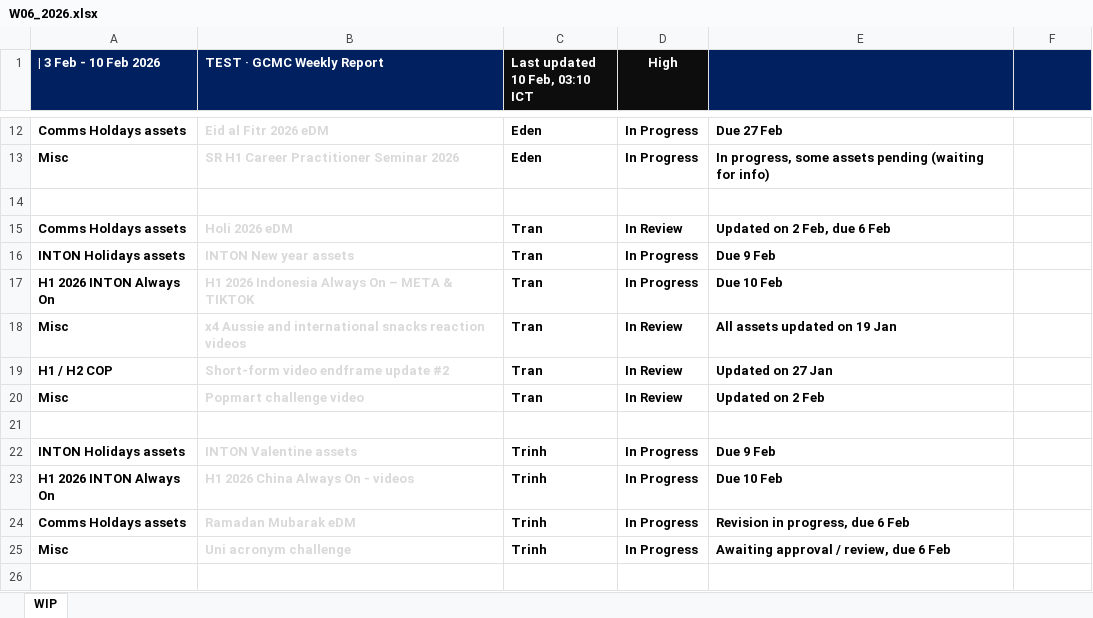
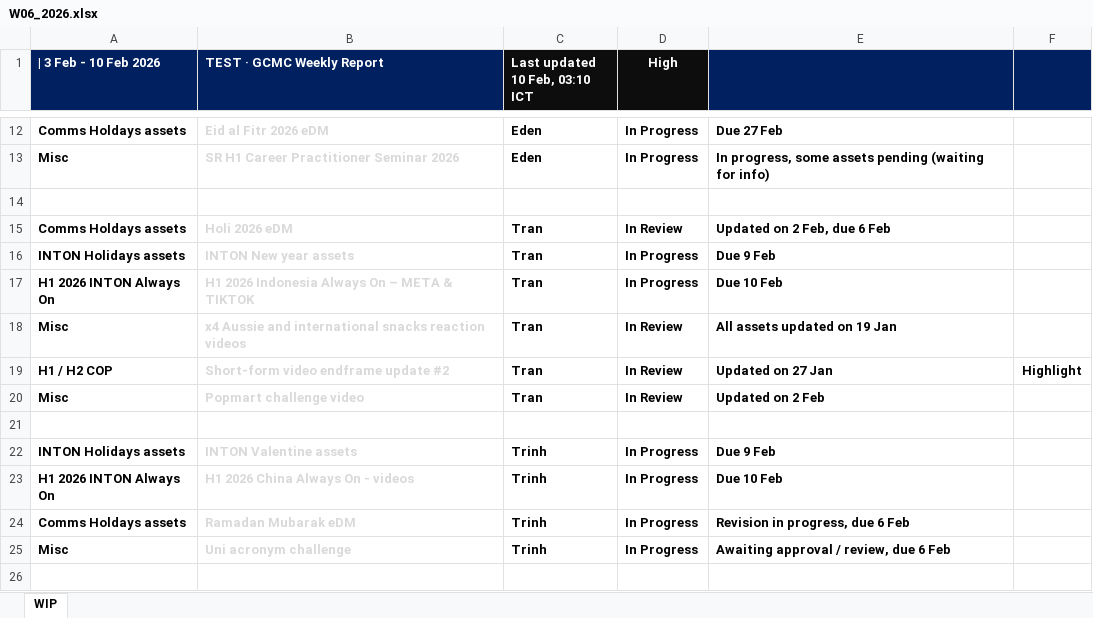
Before and after one commit to westmere7/RMIT_WIP, an Excel workbook: data/reports/W06_2026.xlsx, sheet WIP, drawn as a sheet; only a part is shown, gaps mark what is left out; values as stored, in another font and other column widths than the file's, no borders; the diff names each change by its address in the sheet, - before the commit and + after, or states it on an @@ line.

Commit message:
Update W06_2026.xlsx

```diff
--- a/data/reports/W06_2026.xlsx (sheet WIP)
+++ b/data/reports/W06_2026.xlsx (sheet WIP)
-F19: (empty)
+F19: Highlight
```
